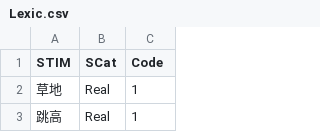
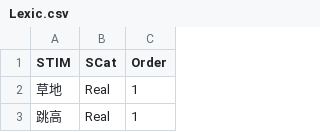
Before and after one commit to iquizoo/rawdata-parser, a CSV file: config/Lexic.csv, drawn as a sheet; only a part is shown.

Commit message:
UPDATE CONFIG: add order field to language tasks.
This is basically because of d' caculation.

```diff
--- a/config/Lexic.csv
+++ b/config/Lexic.csv
@@ -1,2 +1,2 @@
-STIM,SCat,Code
+STIM,SCat,Order
 "草地","Real",1
```
Also changed, not shown: config/Orthograph.csv, config/Pinyin.csv, 3 other files.
